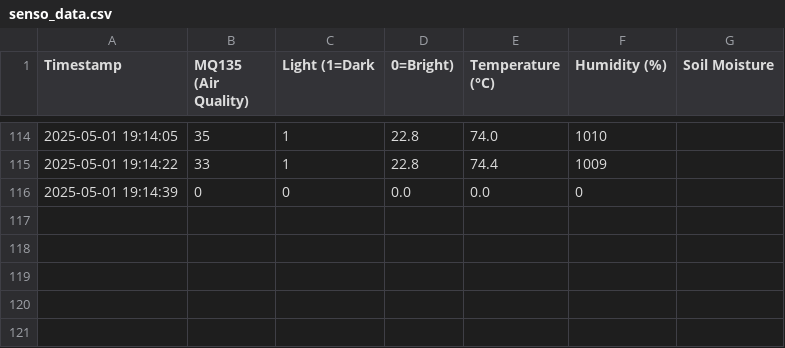
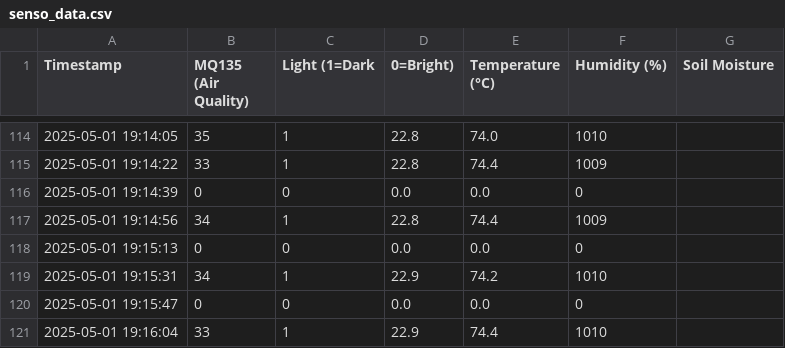
Before and after one commit to bunnysunny24/Smart-AgriCulture, a CSV file: backend/senso_data.csv, drawn as a sheet; only a part is shown, gaps mark what is left out; the diff names each change by its address in the sheet, - before the commit and + after, or states it on an @@ line.

```diff
--- a/backend/senso_data.csv
+++ b/backend/senso_data.csv
+row 117: 2025-05-01 19:14:56 | 34 | 1 | 22.8 | 74.4 | 1009
+row 118: 2025-05-01 19:15:13 | 0 | 0 | 0.0 | 0.0 | 0
+row 119: 2025-05-01 19:15:31 | 34 | 1 | 22.9 | 74.2 | 1010
+row 120: 2025-05-01 19:15:47 | 0 | 0 | 0.0 | 0.0 | 0
+row 121: 2025-05-01 19:16:04 | 33 | 1 | 22.9 | 74.4 | 1010
```
Also changed, not shown: 1 other file.
